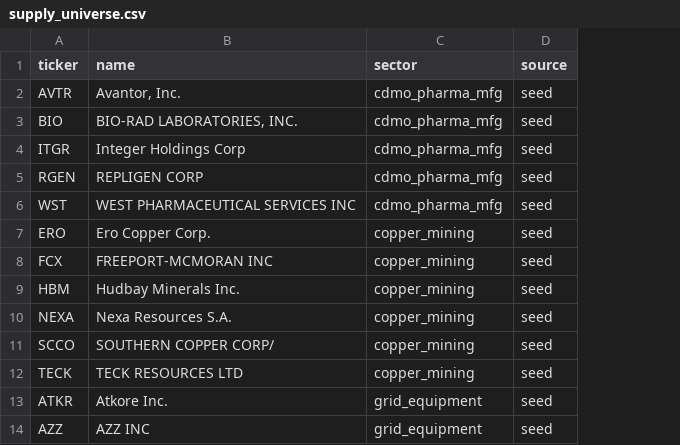
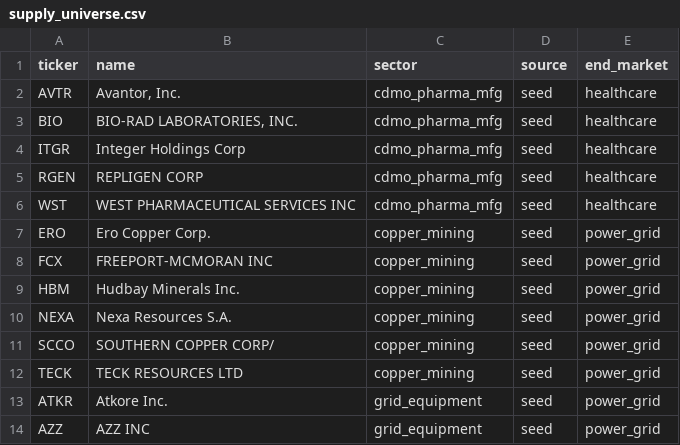
Before and after one commit to jaspervalk/trading-signal-research, a CSV file: configs/supply_universe.csv, drawn as a sheet; only a part is shown; the diff names each change by its address in the sheet, - before the commit and + after, or states it on an @@ line.

```diff
--- a/configs/supply_universe.csv
+++ b/configs/supply_universe.csv
+column E (end_market), rows 2-14: healthcare | healthcare | healthcare | healthcare | healthcare | power_grid | power_grid | power_grid | power_grid | power_grid | power_grid | power_grid | power_grid
```
Also changed, not shown: 19 other files.
